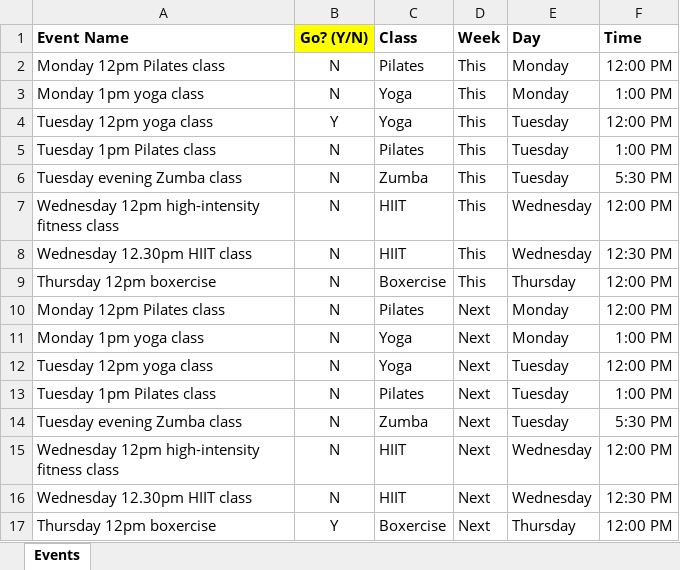
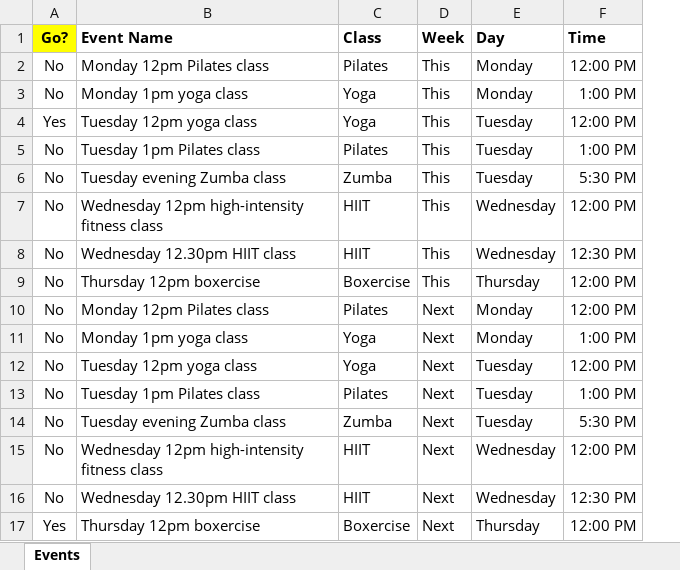
Before and after one commit to PeterGeras/MySixEighty-RSVP, an Excel workbook: events_selection.xlsx, sheet Events, drawn as a sheet; values as stored, in another font and other column widths than the file's, no borders; conditional formats not drawn; removed rows and columns are numbered as before the commit, all else as after; the diff names each change by its address in the sheet, - before the commit and + after, or states it on an @@ line.

Commit message:
- added this week and next week indicators to the events - moved drivers location - prepared to read events_selection.xlsx file to compare against events list

```diff
--- a/events_selection.xlsx (sheet Events)
+++ b/events_selection.xlsx (sheet Events)
+column A (Go?), rows 2-17: No | No | Yes | No | No | No | No | No | No | No | No | No | No | No | No | Yes
-column B (Go? (Y/N)), rows 2-17: N | N | Y | N | N | N | N | N | N | N | N | N | N | N | N | Y
```
Also changed, not shown: 5 other files.
